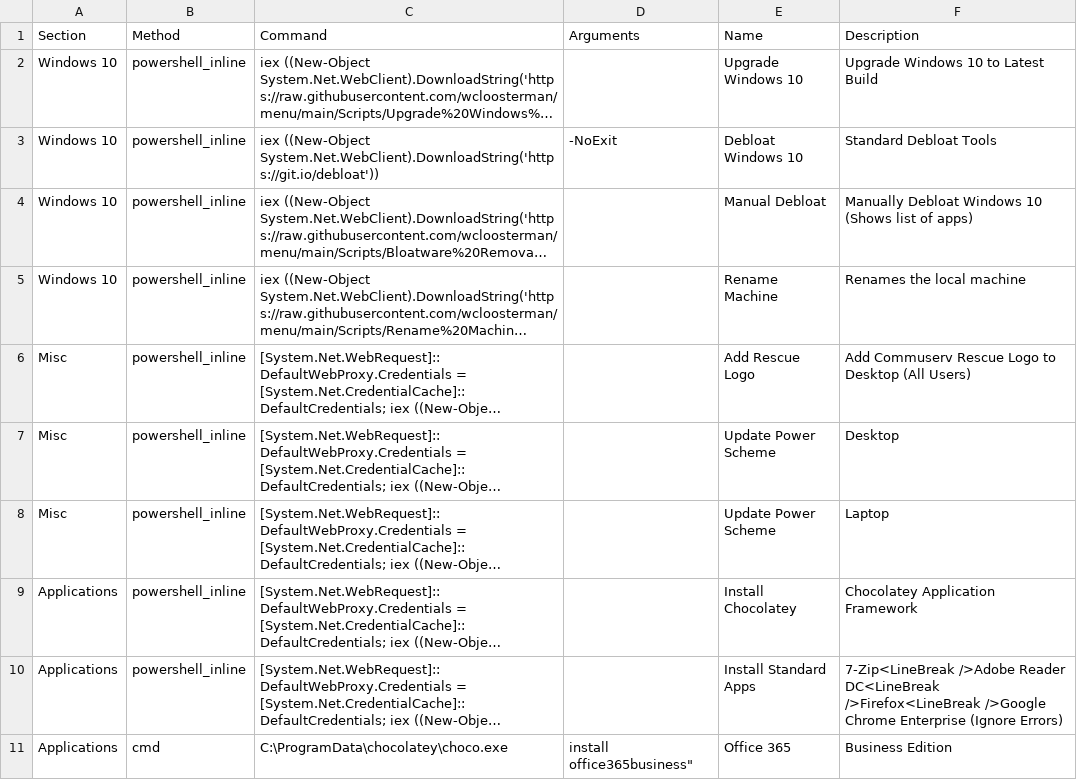
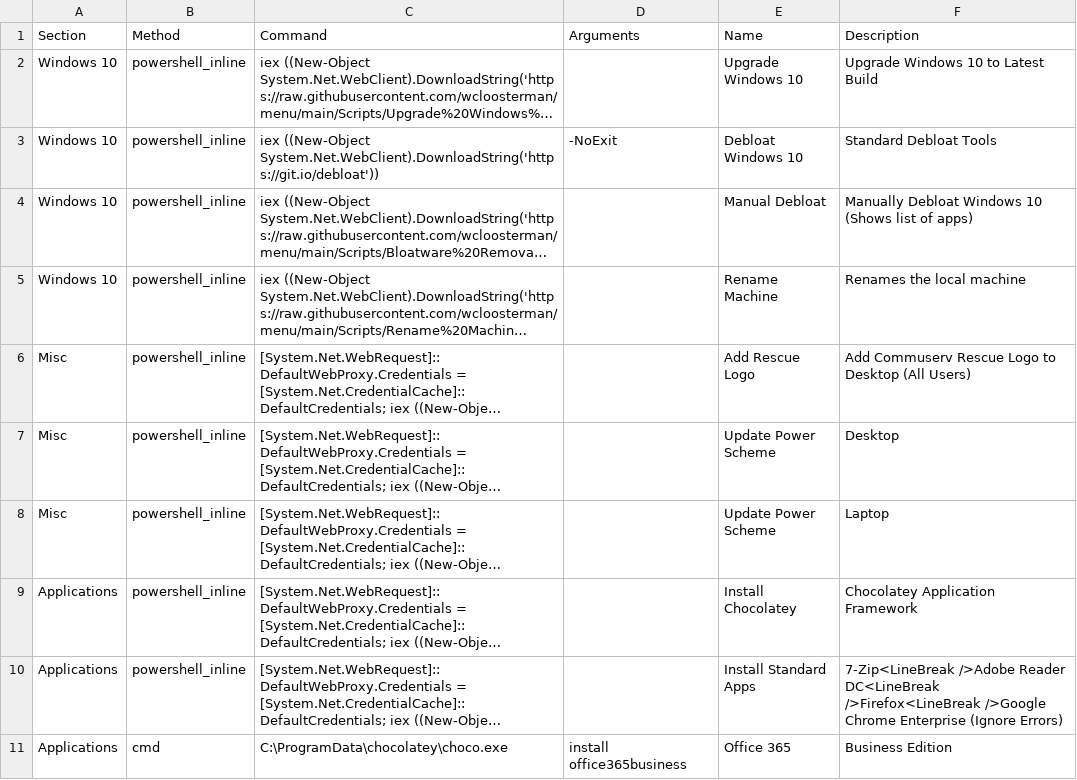
Before and after one commit to wcloosterman/menu, a CSV file: menu_items.csv, drawn as a sheet; long unchanged cells end in …; the diff names each change by its address in the sheet, - before the commit and + after, or states it on an @@ line.

Commit message:
Update menu_items.csv

```diff
--- a/menu_items.csv
+++ b/menu_items.csv
-D11 (Arguments): install office365business"
+D11 (Arguments): install office365business
```
